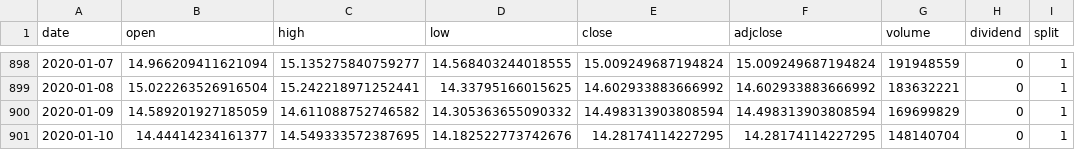
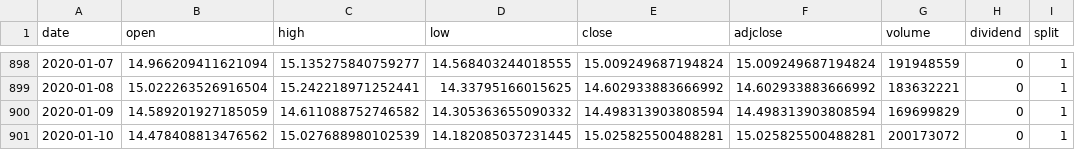
Before and after one commit to phyztech/Paradigm, a CSV file: Portfolio/Zipline/Asset Volatility/data/BNB.csv, drawn as a sheet; only a part is shown, gaps mark what is left out.

```diff
--- a/Portfolio/Zipline/Asset Volatility/data/BNB.csv
+++ b/Portfolio/Zipline/Asset Volatility/data/BNB.csv
@@ -900,2 +900,2 @@ date,open,high,low,close,adjclose,volume,dividend,split
 2020-01-09,14.589201927185059,14.611088752746582,14.305363655090332,14.498313903808594,14.498313903808594,169699829,0,1
-2020-01-10,14.44414234161377,14.549333572387695,14.182522773742676,14.28174114227295,14.28174114227295,148140704,0,1
+2020-01-10,14.478408813476562,15.027688980102539,14.182085037231445,15.025825500488281,15.025825500488281,200173072,0,1
```
Also changed, not shown: Portfolio/Zipline/Asset Volatility/data/BAT.csv, Portfolio/Zipline/Asset Volatility/data/BTC.csv, 9 other files.
